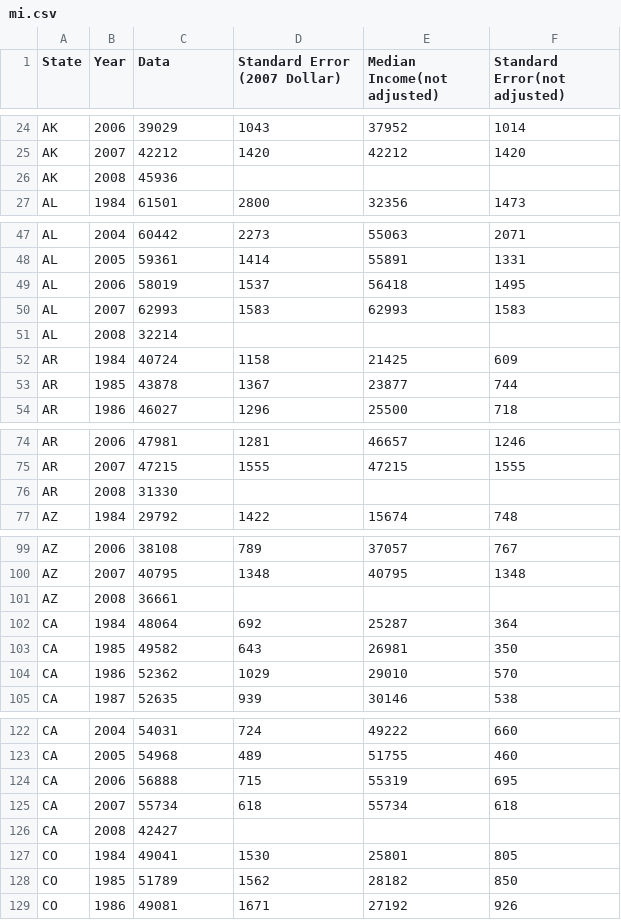
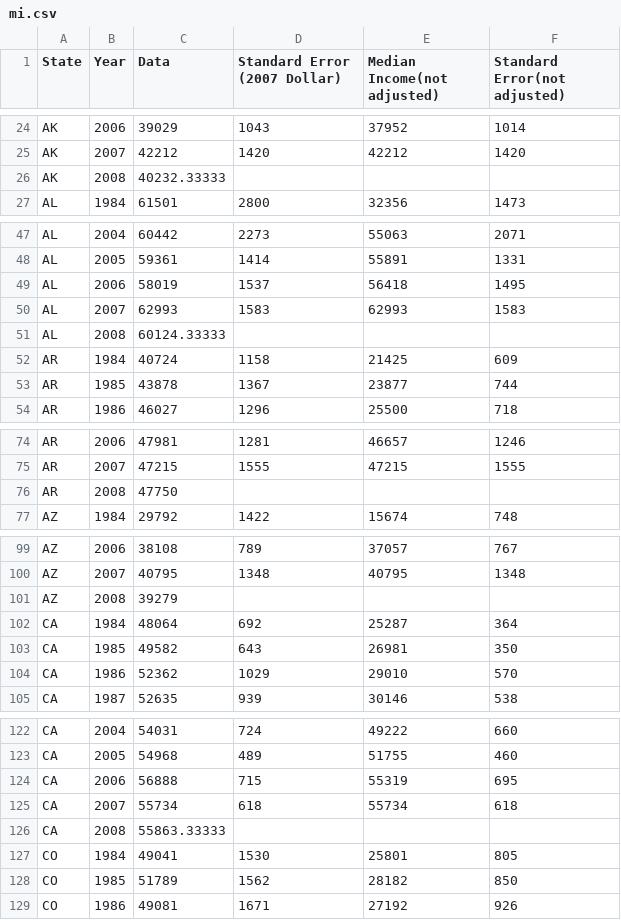
Before and after one commit to zhouzhenghui/svnrepository, a CSV file: SVNRepository/Data/Supply Demand/Data/mi.csv, drawn as a sheet; only a part is shown, gaps mark what is left out; the diff covers the shown part only.

```diff
--- a/SVNRepository/Data/Supply Demand/Data/mi.csv
+++ b/SVNRepository/Data/Supply Demand/Data/mi.csv
@@ -25,3 +25,3 @@ AK,2006,39029,1043,37952,1014
 AK,2007,42212,1420,42212,1420
-AK,2008,45936,,,
+AK,2008,40232.33333,,,
 AL,1984,61501,2800,32356,1473
@@ -50,3 +50,3 @@ AL,2006,58019,1537,56418,1495
 AL,2007,62993,1583,62993,1583
-AL,2008,32214,,,
+AL,2008,60124.33333,,,
 AR,1984,40724,1158,21425,609
@@ -75,3 +75,3 @@ AR,2006,47981,1281,46657,1246
 AR,2007,47215,1555,47215,1555
-AR,2008,31330,,,
+AR,2008,47750,,,
 AZ,1984,29792,1422,15674,748
@@ -100,3 +100,3 @@ AZ,2006,38108,789,37057,767
 AZ,2007,40795,1348,40795,1348
-AZ,2008,36661,,,
+AZ,2008,39279,,,
 CA,1984,48064,692,25287,364
@@ -125,3 +125,3 @@ CA,2006,56888,715,55319,695
 CA,2007,55734,618,55734,618
-CA,2008,42427,,,
+CA,2008,55863.33333,,,
 CO,1984,49041,1530,25801,805
```
Also changed, not shown: 46 edited cells elsewhere in this file, SVNRepository/Data/Supply Demand/Data/source_files.csv, 8 other files.
